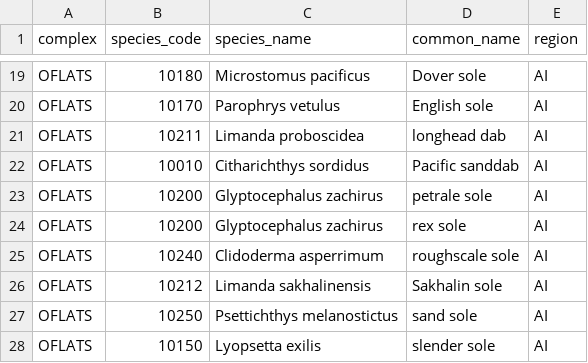
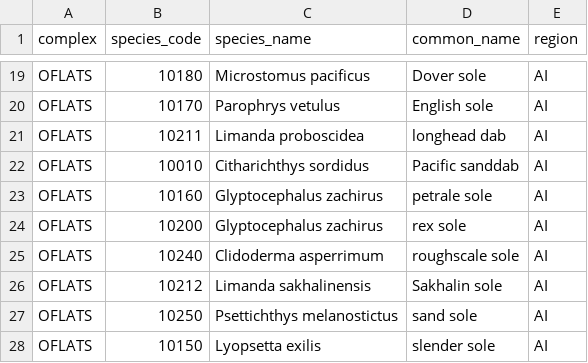
Before and after one commit to MargaretSiple-NOAA/goa-ai-data-reports, a CSV file: data/complex_lookup.csv, drawn as a sheet; only a part is shown, gaps mark what is left out.

Commit message:
fix complex lookup table

```diff
--- a/data/complex_lookup.csv
+++ b/data/complex_lookup.csv
@@ -22,3 +22,3 @@ OFLATS,10211,Limanda proboscidea,longhead dab,AI
 OFLATS,10010,Citharichthys sordidus,Pacific sanddab,AI
-OFLATS,10200,Glyptocephalus zachirus,petrale sole,AI
+OFLATS,10160,Glyptocephalus zachirus,petrale sole,AI
 OFLATS,10200,Glyptocephalus zachirus,rex sole,AI
```
